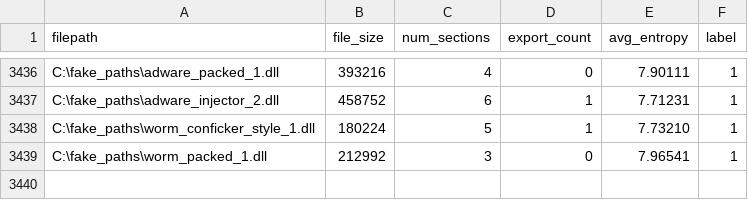
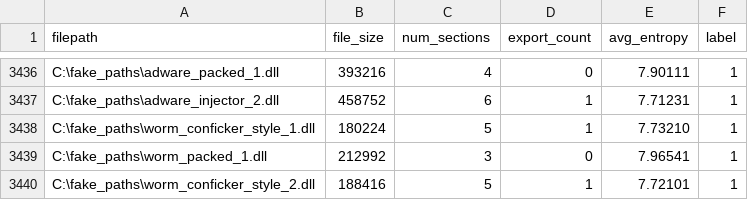
Before and after one commit to jyaniee/DLLDetect, a CSV file: tools/analyzed_dlls_with_mal.csv, drawn as a sheet; only a part is shown, gaps mark what is left out; the diff names each change by its address in the sheet, - before the commit and + after, or states it on an @@ line.

Commit message:
feat: Worm conficker_style_2 추가
fake_paths를 사용해 오버피팅 방지 단순 식별자로 변환

```diff
--- a/tools/analyzed_dlls_with_mal.csv
+++ b/tools/analyzed_dlls_with_mal.csv
+row 3440: C:\fake_paths\worm_conficker_style_2.dll | 188416 | 5 | 1 | 7.72101 | 1
```
